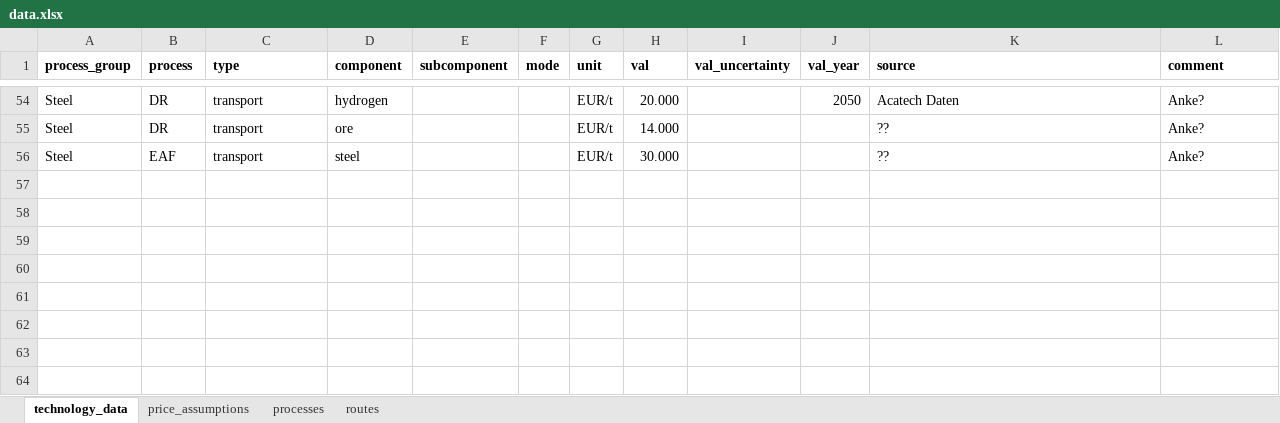
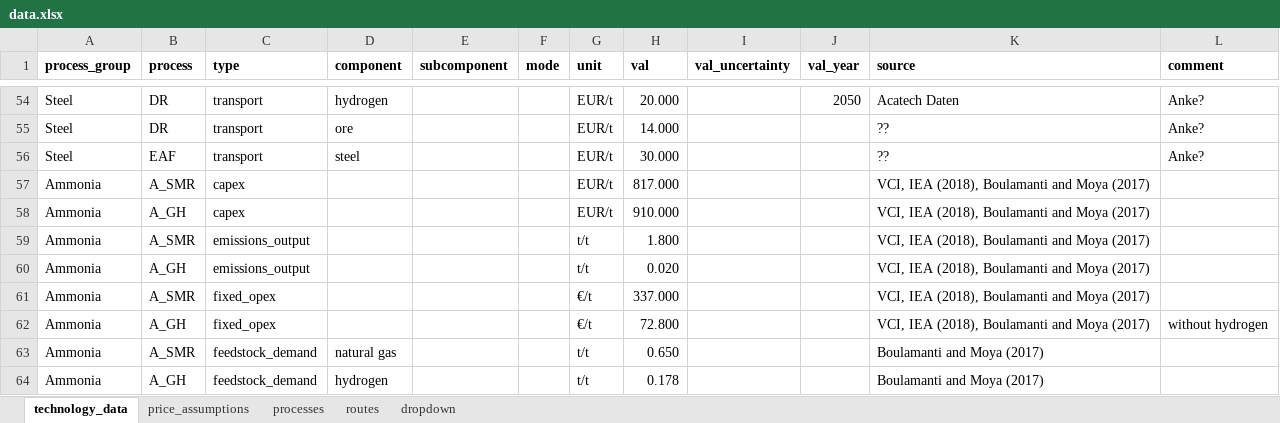
Before and after one commit to PhilippVerpoort/green-value-chains, an Excel workbook: input/data/data.xlsx, sheet technology_data, drawn as a sheet; only a part is shown, gaps mark what is left out; values as stored, in another font and other column widths than the file's, no borders; charts and pictures and table styles not drawn; the diff names each change by its address in the sheet, - before the commit and + after, or states it on an @@ line.

Commit message:
Update data.xlsx
Added some data points for ammonia production; added new tab for dropdown menu (Steel, Ammonia, Cement)

```diff
--- a/input/data/data.xlsx (sheet technology_data)
+++ b/input/data/data.xlsx (sheet technology_data)
+sheet tab: dropdown
+row 57: Ammonia | A_SMR | capex |  |  |  | EUR/t | 817.000 |  |  | VCI, IEA (2018), Boulamanti and Moya (2017)
+row 58: Ammonia | A_GH | capex |  |  |  | EUR/t | 910.000 |  |  | VCI, IEA (2018), Boulamanti and Moya (2017)
+row 59: Ammonia | A_SMR | emissions_output |  |  |  | t/t | 1.800 |  |  | VCI, IEA (2018), Boulamanti and Moya (2017)
+row 60: Ammonia | A_GH | emissions_output |  |  |  | t/t | 0.020 |  |  | VCI, IEA (2018), Boulamanti and Moya (2017)
+row 61: Ammonia | A_SMR | fixed_opex |  |  |  | €/t | 337.000 |  |  | VCI, IEA (2018), Boulamanti and Moya (2017)
+row 62: Ammonia | A_GH | fixed_opex |  |  |  | €/t | 72.800 |  |  | VCI, IEA (2018), Boulamanti and Moya (2017) | without hydrogen
+row 63: Ammonia | A_SMR | feedstock_demand | natural gas |  |  | t/t | 0.650 |  |  | Boulamanti and Moya (2017)
+row 64: Ammonia | A_GH | feedstock_demand | hydrogen |  |  | t/t | 0.178 |  |  | Boulamanti and Moya (2017)
```
Also changed, not shown: sheet processes, sheet routes, charts or pictures.
